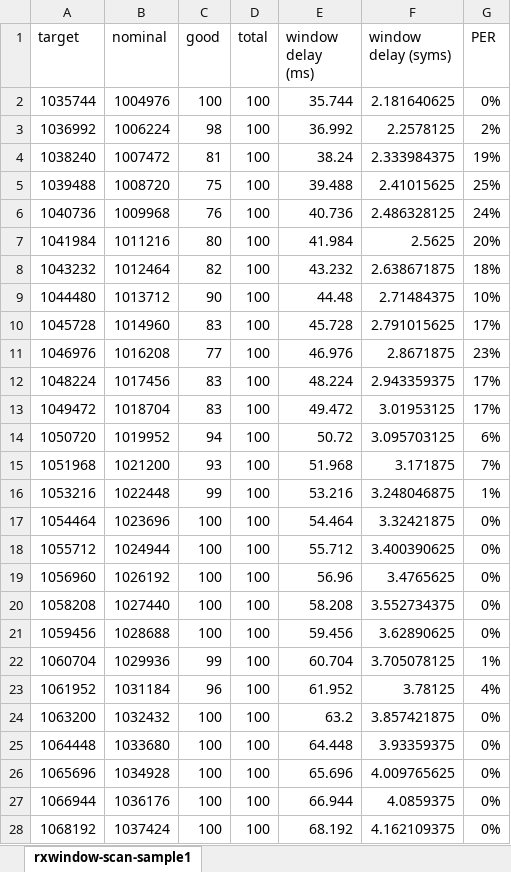
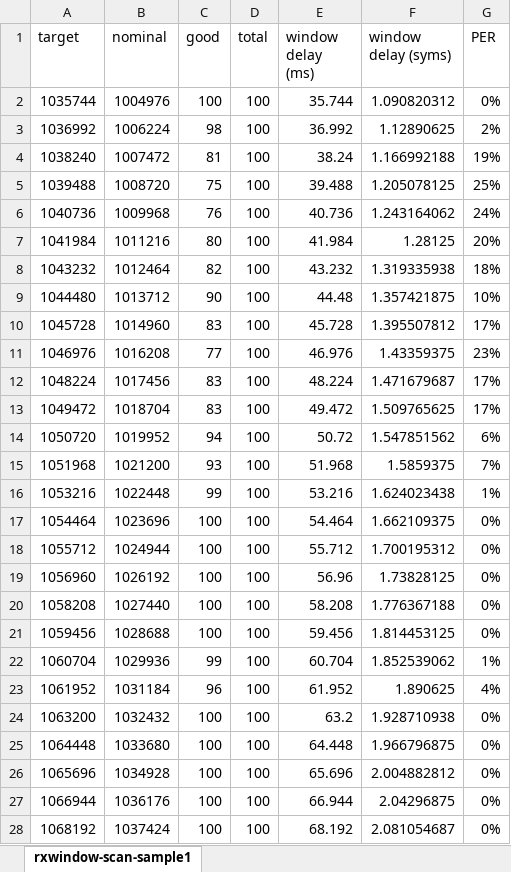
Before and after one commit to mcci-catena/rwc_nst_test, an Excel workbook: extra/rxwindow-scan-sample1.xlsx, sheet rxwindow-scan-sample1, drawn as a sheet; only a part is shown; values as stored, in another font and other column widths than the file's, no borders; charts and pictures not drawn; the diff covers the shown part only; the diff names each change by its address in the sheet, - before the commit and + after, or states it on an @@ line.

Commit message:
Fix power of two error in length of SF12 symbol

```diff
--- a/extra/rxwindow-scan-sample1.xlsx (sheet rxwindow-scan-sample1)
+++ b/extra/rxwindow-scan-sample1.xlsx (sheet rxwindow-scan-sample1)
-F2 (window delay (syms)): 2.181640625
+F2 (window delay (syms)): 1.090820312
-F3 (window delay (syms)): 2.2578125
+F3 (window delay (syms)): 1.12890625
-F4 (window delay (syms)): 2.333984375
+F4 (window delay (syms)): 1.166992188
-F5 (window delay (syms)): 2.41015625
+F5 (window delay (syms)): 1.205078125
-F6 (window delay (syms)): 2.486328125
+F6 (window delay (syms)): 1.243164062
-F7 (window delay (syms)): 2.5625
+F7 (window delay (syms)): 1.28125
-F8 (window delay (syms)): 2.638671875
+F8 (window delay (syms)): 1.319335938
-F9 (window delay (syms)): 2.71484375
+F9 (window delay (syms)): 1.357421875
-F10 (window delay (syms)): 2.791015625
+F10 (window delay (syms)): 1.395507812
-F11 (window delay (syms)): 2.8671875
+F11 (window delay (syms)): 1.43359375
-F12 (window delay (syms)): 2.943359375
+F12 (window delay (syms)): 1.471679687
-F13 (window delay (syms)): 3.01953125
+F13 (window delay (syms)): 1.509765625
-F14 (window delay (syms)): 3.095703125
+F14 (window delay (syms)): 1.547851562
-F15 (window delay (syms)): 3.171875
+F15 (window delay (syms)): 1.5859375
-F16 (window delay (syms)): 3.248046875
+F16 (window delay (syms)): 1.624023438
-F17 (window delay (syms)): 3.32421875
+F17 (window delay (syms)): 1.662109375
-F18 (window delay (syms)): 3.400390625
+F18 (window delay (syms)): 1.700195312
-F19 (window delay (syms)): 3.4765625
+F19 (window delay (syms)): 1.73828125
-F20 (window delay (syms)): 3.552734375
+F20 (window delay (syms)): 1.776367188
-F21 (window delay (syms)): 3.62890625
+F21 (window delay (syms)): 1.814453125
-F22 (window delay (syms)): 3.705078125
+F22 (window delay (syms)): 1.852539062
-F23 (window delay (syms)): 3.78125
+F23 (window delay (syms)): 1.890625
-F24 (window delay (syms)): 3.857421875
+F24 (window delay (syms)): 1.928710938
-F25 (window delay (syms)): 3.93359375
+F25 (window delay (syms)): 1.966796875
-F26 (window delay (syms)): 4.009765625
+F26 (window delay (syms)): 2.004882812
-F27 (window delay (syms)): 4.0859375
+F27 (window delay (syms)): 2.04296875
-F28 (window delay (syms)): 4.162109375
+F28 (window delay (syms)): 2.081054687
```
Also changed, not shown: 18 edited cells elsewhere in this sheet, charts or pictures.
